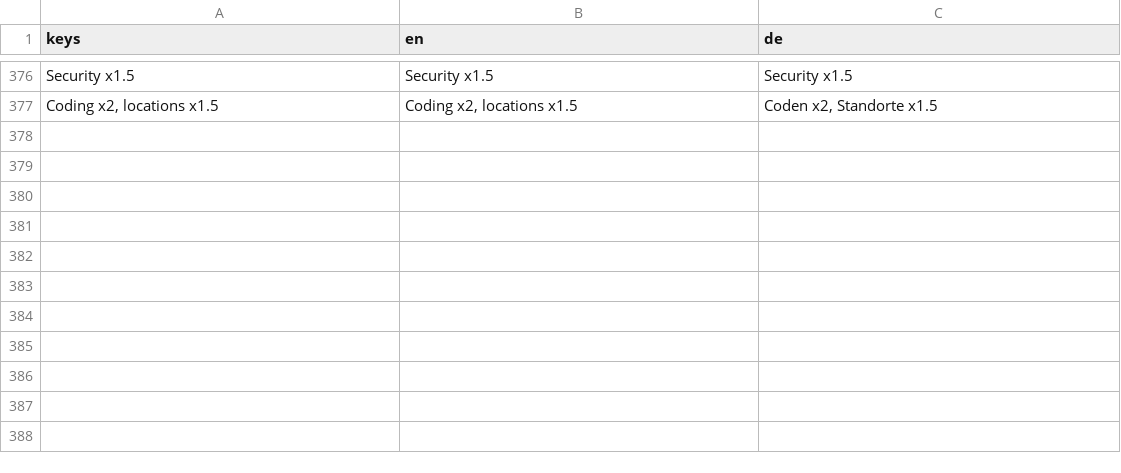
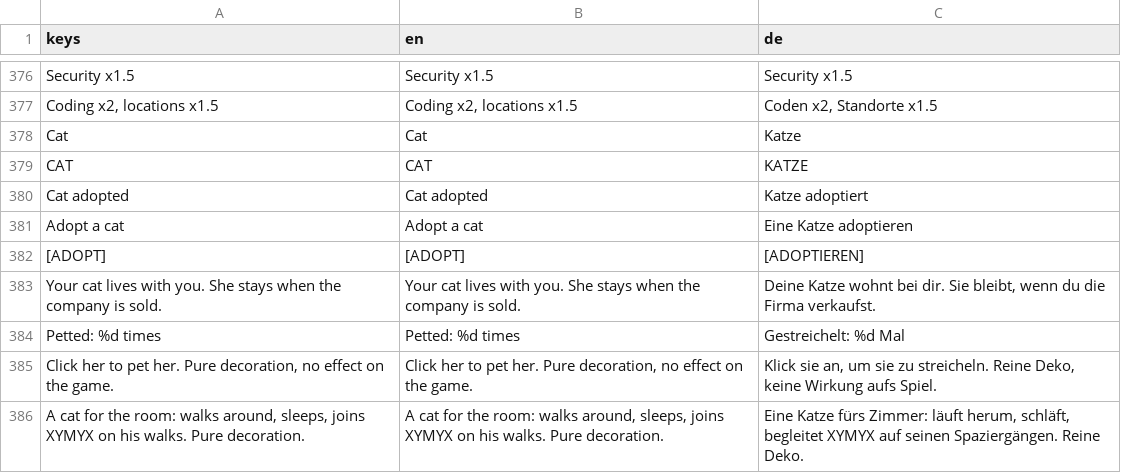
Before and after one commit to XYMYX/idle.exe, a CSV file: i18n/translations.csv, drawn as a sheet; only a part is shown, gaps mark what is left out.

```diff
--- a/i18n/translations.csv
+++ b/i18n/translations.csv
@@ -377 +377,10 @@ Security x1.5,Security x1.5,Security x1.5
 "Coding x2, locations x1.5","Coding x2, locations x1.5","Coden x2, Standorte x1.5"
+Cat,Cat,Katze
+CAT,CAT,KATZE
+Cat adopted,Cat adopted,Katze adoptiert
+Adopt a cat,Adopt a cat,Eine Katze adoptieren
+[ADOPT],[ADOPT],[ADOPTIEREN]
+Your cat lives with you. She stays when the company is sold.,Your cat lives with you. She stays when the company is sold.,"Deine Katze wohnt bei dir. Sie bleibt, wenn du die Firma verkaufst."
+Petted: %d times,Petted: %d times,Gestreichelt: %d Mal
+"Click her to pet her. Pure decoration, no effect on the game.","Click her to pet her. Pure decoration, no effect on the game.","Klick sie an, um sie zu streicheln. Reine Deko, keine Wirkung aufs Spiel."
+"A cat for the room: walks around, sleeps, joins XYMYX on his walks. Pure decoration.","A cat for the room: walks around, sleeps, joins XYMYX on his walks. Pure decoration.","Eine Katze fürs Zimmer: läuft herum, schläft, begleitet XYMYX auf seinen Spaziergängen. Reine Deko."
```
Also changed, not shown: 23 other files.
